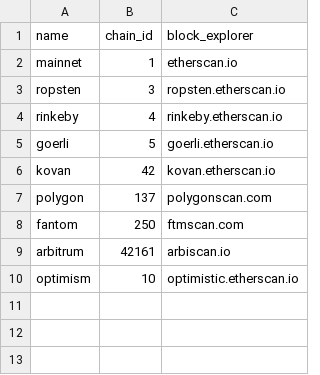
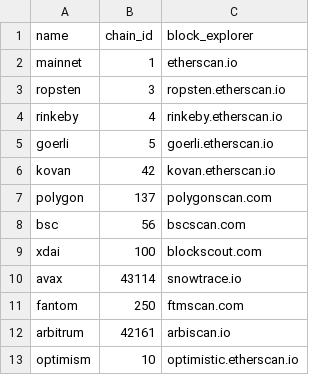
Before and after one commit to checkthechain/checkthechain, a CSV file: src/ctc/default_data/networks.csv, drawn as a sheet; the diff names each change by its address in the sheet, - before the commit and + after, or states it on an @@ line.

Commit message:
add bsc, xdai, avax to default data

```diff
--- a/src/ctc/default_data/networks.csv
+++ b/src/ctc/default_data/networks.csv
+row 8: bsc | 56 | bscscan.com
+row 9: xdai | 100 | blockscout.com
+row 10: avax | 43114 | snowtrace.io
```
